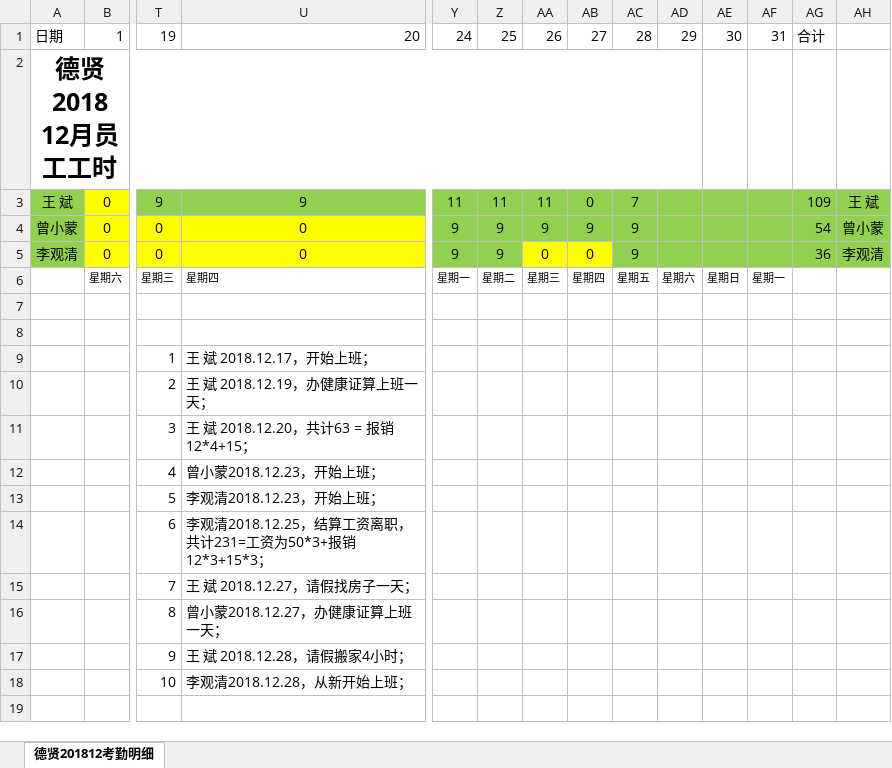
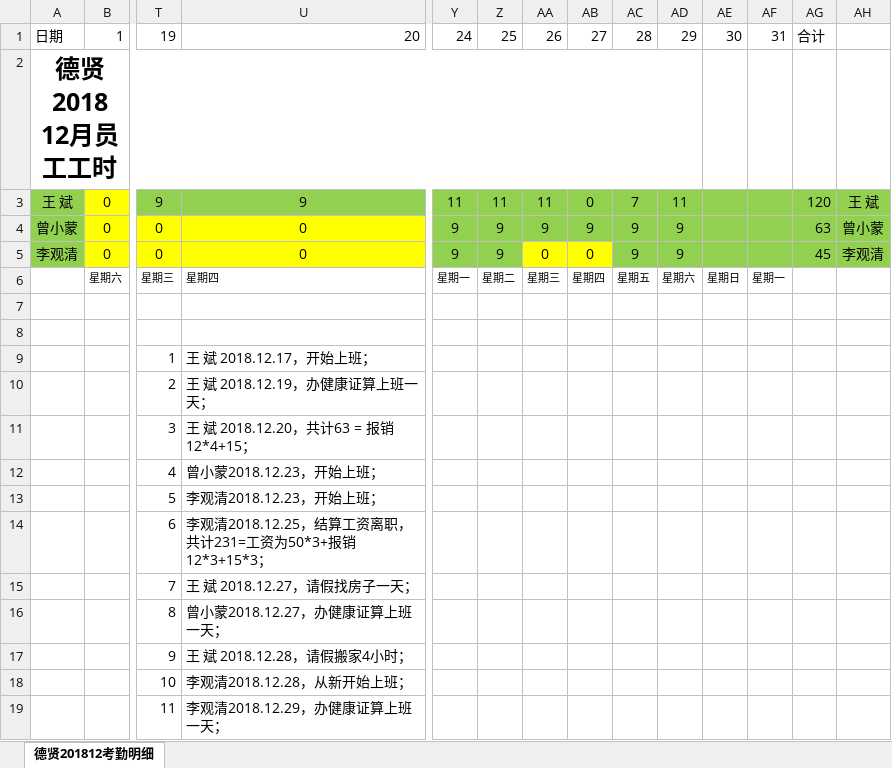
Before and after one commit to heshicaihao/Dexian, an Excel workbook: 公司文件/文档资料/201812考勤明细_德贤.xlsx, sheet 德贤201812考勤明细, drawn as a sheet; only a part is shown, gaps mark what is left out; values as stored, in another font and other column widths than the file's, no borders; rows hold the shown columns only; the diff names each change by its address in the sheet, - before the commit and + after, or states it on an @@ line.

```diff
--- a/公司文件/文档资料/201812考勤明细_德贤.xlsx (sheet 德贤201812考勤明细)
+++ b/公司文件/文档资料/201812考勤明细_德贤.xlsx (sheet 德贤201812考勤明细)
-AD3: (empty)
+AD3: 11
-AG3: 109
+AG3: 120
-AD4:AD5: (empty)
+AD4:AD5: 9
-AG4: 54
+AG4: 63
-AG5: 36
+AG5: 45
+row 19:  |  | 11 | 李观清2018.12.29，办健康证算上班一天；
```
Also changed, not shown: 4 other files.
